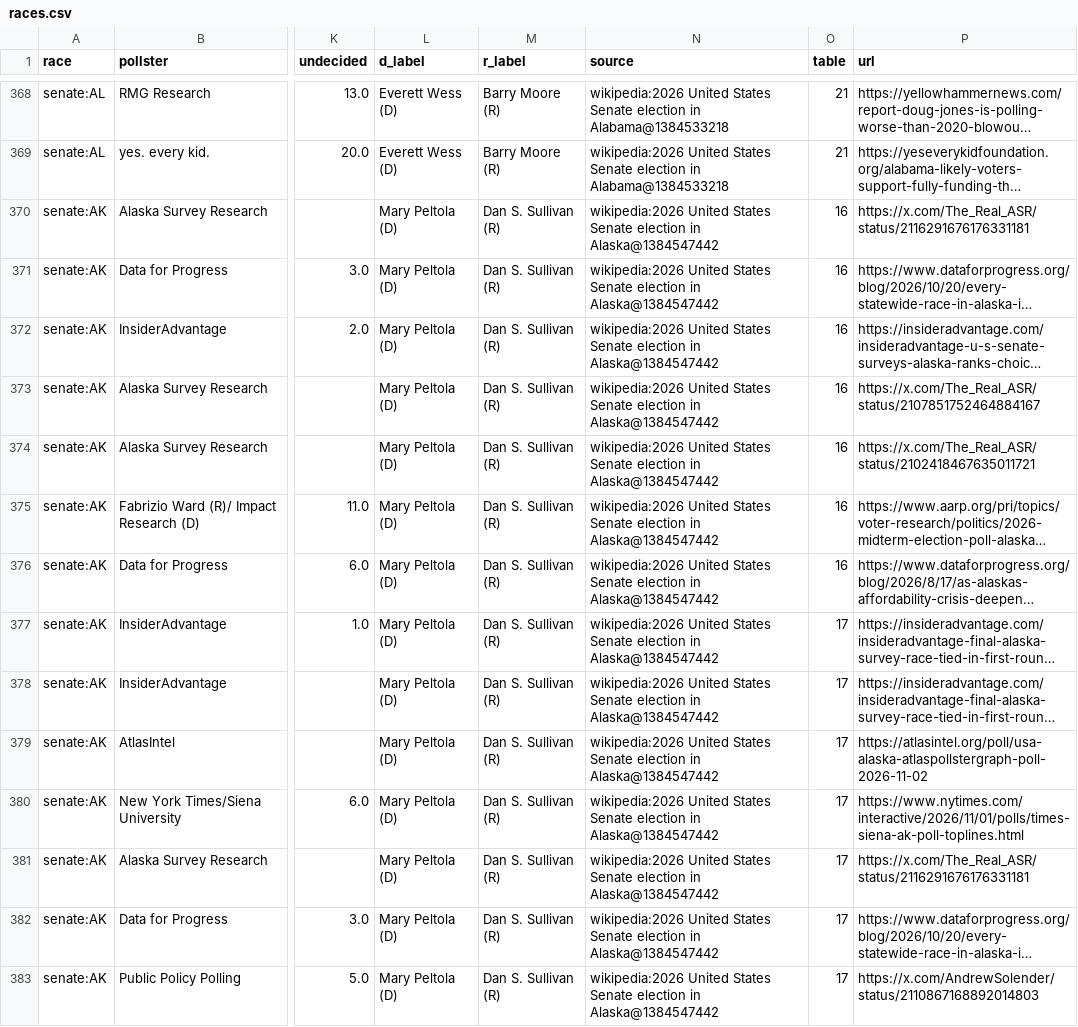
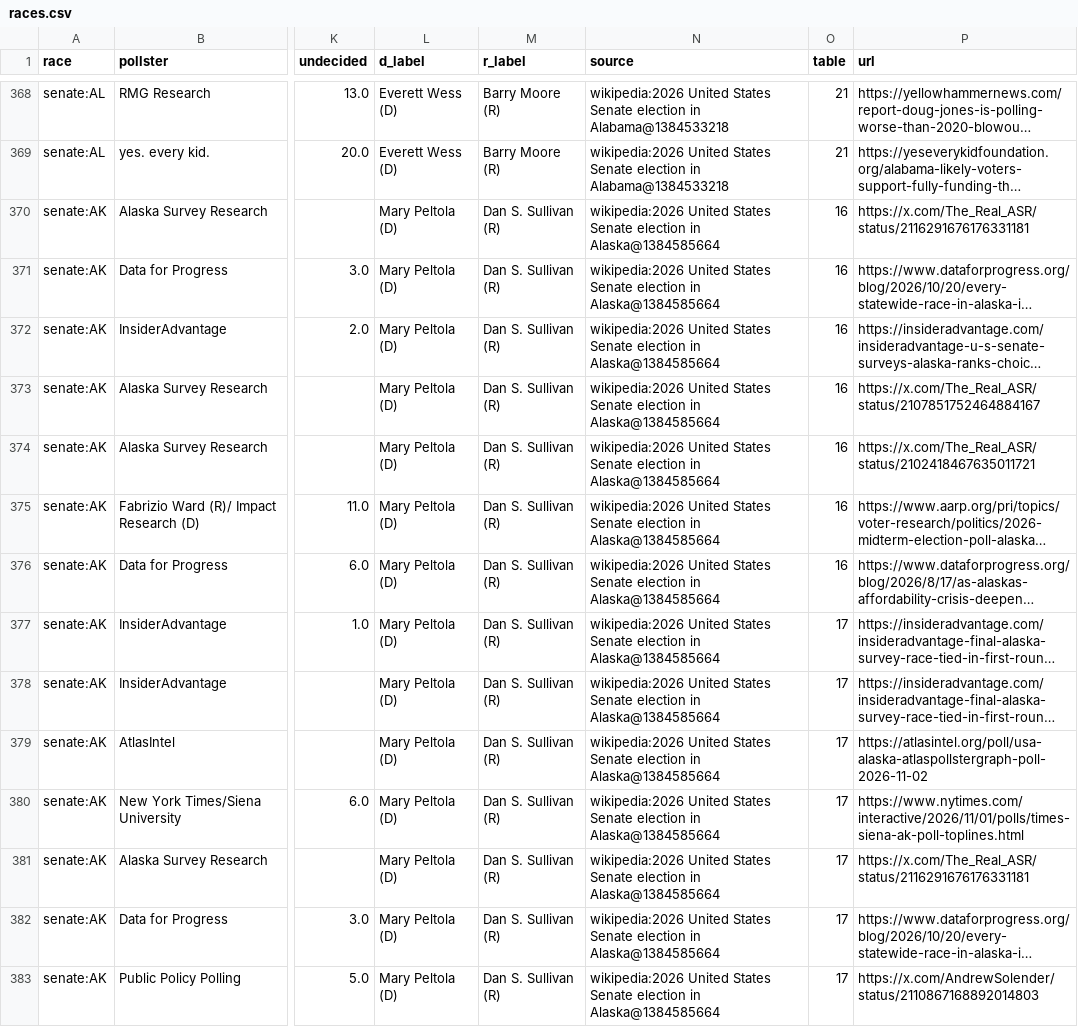
Before and after one commit to KaraZajac/MIDTERMS2026, a CSV file: data/polls/races.csv, drawn as a sheet; only a part is shown, gaps mark what is left out; long unchanged cells end in …; the diff covers the shown part only; the diff names each change by its address in the sheet, - before the commit and + after, or states it on an @@ line.

```diff
--- a/data/polls/races.csv
+++ b/data/polls/races.csv
-N370:N383 (source): …election in Alaska@1384547442
+N370:N383 (source): …election in Alaska@1384585664
```
Also changed, not shown: 98 edited cells elsewhere in this file, data/races/governor.csv, data/races/house.csv, 9 other files.
